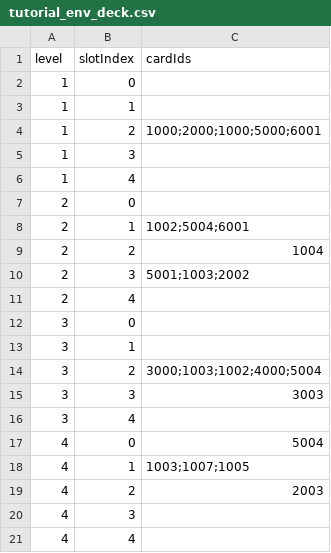
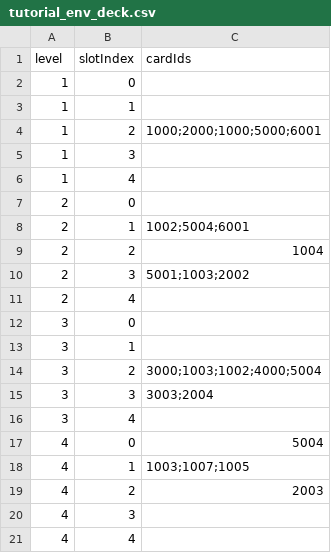
Before and after one commit to Nancobamboo/joeys-nightmare-2, a CSV file: joey2/Assets/Resources/Data/tutorial_env_deck.csv, drawn as a sheet.

Commit message:
Add new card effect: HookEquipWeaponFromDiscard_OnDefence
- Introduced a new card effect that allows players to re-equip a used weapon from the discard pile when defending.
- Updated CardEffectRegistry to include the new effect alongside existing ones.
- Modified card_info.csv and tutorial_env_deck.csv to integrate the new effect into gameplay and tutorial scenarios.

```diff
--- a/joey2/Assets/Resources/Data/tutorial_env_deck.csv
+++ b/joey2/Assets/Resources/Data/tutorial_env_deck.csv
@@ -14,3 +14,3 @@ level,slotIndex,cardIds
 3,2,3000;1003;1002;4000;5004
-3,3,3003
+3,3,3003;2004
 3,4,
```
Also changed, not shown: joey2/Assets/Resources/Data/card_info.csv, 3 other files.
